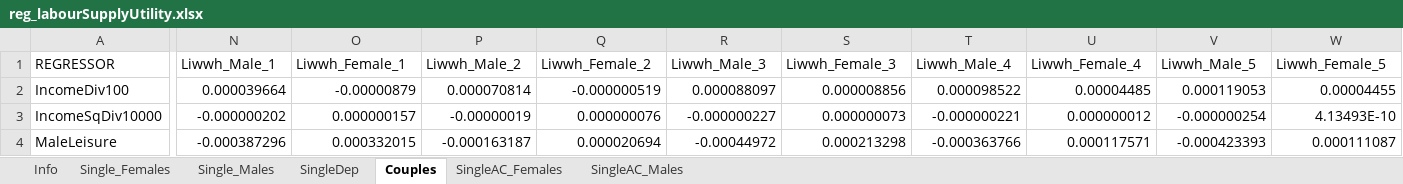
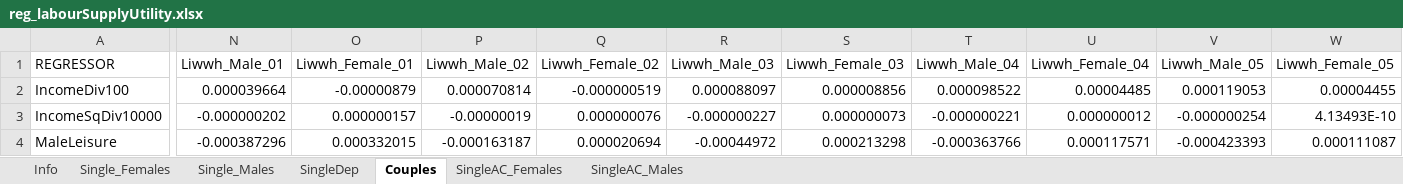
Before and after one commit to centreformicrosimulation/SimPaths, an Excel workbook: input/reg_labourSupplyUtility.xlsx, sheet Couples, drawn as a sheet; only a part is shown, gaps mark what is left out; values as stored, in another font and other column widths than the file's, no borders; the diff covers the shown part only; the diff names each change by its address in the sheet, - before the commit and + after, or states it on an @@ line.

```diff
--- a/input/reg_labourSupplyUtility.xlsx (sheet Couples)
+++ b/input/reg_labourSupplyUtility.xlsx (sheet Couples)
-N1: Liwwh_Male_1
+N1: Liwwh_Male_01
-O1: Liwwh_Female_1
+O1: Liwwh_Female_01
-P1: Liwwh_Male_2
+P1: Liwwh_Male_02
-Q1: Liwwh_Female_2
+Q1: Liwwh_Female_02
-R1: Liwwh_Male_3
+R1: Liwwh_Male_03
-S1: Liwwh_Female_3
+S1: Liwwh_Female_03
-T1: Liwwh_Male_4
+T1: Liwwh_Male_04
-U1: Liwwh_Female_4
+U1: Liwwh_Female_04
-V1: Liwwh_Male_5
+V1: Liwwh_Male_05
-W1: Liwwh_Female_5
+W1: Liwwh_Female_05
```
Also changed, not shown: 2 edited cells elsewhere in this sheet, sheet SingleDep, sheet Info, input/reg_employment_selection.xlsx, input/reg_income.xlsx, 24 other files.
